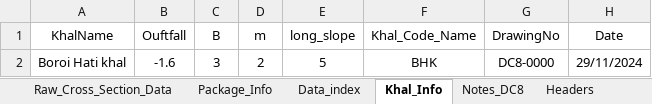
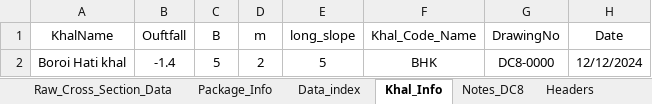
Before and after one commit to design-circle5-design/Design_All_DC_5, an Excel workbook: AEMostofa/Southwest Project/SMO Gopalgonj/Khal/P1/Design & XL File/4 Boroi Hati Khal/Boroi_hati_Dataprep_Input.xlsx, sheet Khal_Info, drawn as a sheet; values as stored, in another font and other column widths than the file's, no borders; the diff names each change by its address in the sheet, - before the commit and + after, or states it on an @@ line.

```diff
--- a/AEMostofa/Southwest Project/SMO Gopalgonj/Khal/P1/Design & XL File/4 Boroi Hati Khal/Boroi_hati_Dataprep_Input.xlsx (sheet Khal_Info)
+++ b/AEMostofa/Southwest Project/SMO Gopalgonj/Khal/P1/Design & XL File/4 Boroi Hati Khal/Boroi_hati_Dataprep_Input.xlsx (sheet Khal_Info)
-B2 (Ouftfall): -1.6
+B2 (Ouftfall): -1.4
-C2 (B): 3
+C2 (B): 5
-H2 (Date): 29/11/2024
+H2 (Date): 12/12/2024
```
Also changed, not shown: sheet Package_Info, charts or pictures, AEMostofa/Southwest Project/SMO Gopalgonj/Khal/P1/Design & XL File/2 Hiron Middle Para Khal/Hiron_Middle_para_Dataprep_Input.xlsx, AEMostofa/Southwest Project/SMO Gopalgonj/Khal/P1/Design & XL File/5 Rakhila bari khal/Rakhila_bari_Dataprep_Input.xlsx, 35 other files.
